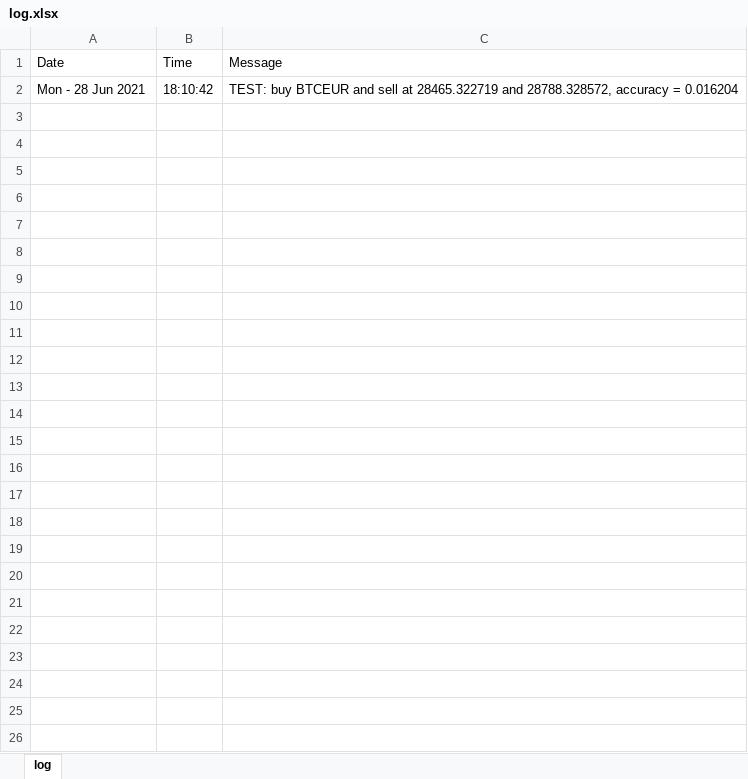
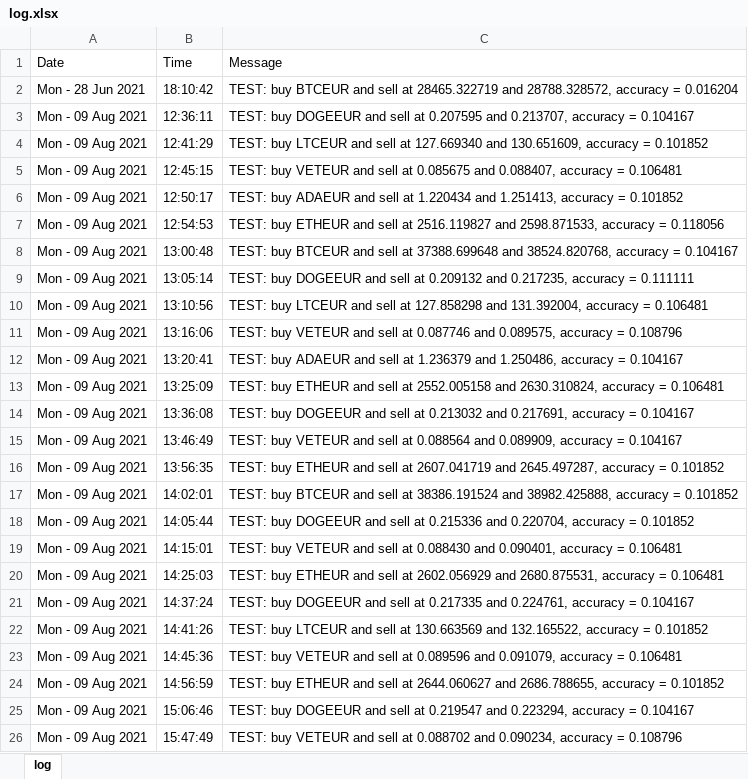
Before and after one commit to Arno1235/CryptoAI, an Excel workbook: Code/log.xlsx, sheet log, drawn as a sheet; values as stored, in another font and other column widths than the file's, no borders; the diff names each change by its address in the sheet, - before the commit and + after, or states it on an @@ line.

Commit message:
Update log.xlsx

```diff
--- a/Code/log.xlsx (sheet log)
+++ b/Code/log.xlsx (sheet log)
+row 3: Mon - 09 Aug 2021 | 12:36:11 | TEST: buy DOGEEUR and sell at 0.207595 and 0.213707, accuracy = 0.104167
+row 4: Mon - 09 Aug 2021 | 12:41:29 | TEST: buy LTCEUR and sell at 127.669340 and 130.651609, accuracy = 0.101852
+row 5: Mon - 09 Aug 2021 | 12:45:15 | TEST: buy VETEUR and sell at 0.085675 and 0.088407, accuracy = 0.106481
+row 6: Mon - 09 Aug 2021 | 12:50:17 | TEST: buy ADAEUR and sell at 1.220434 and 1.251413, accuracy = 0.101852
+row 7: Mon - 09 Aug 2021 | 12:54:53 | TEST: buy ETHEUR and sell at 2516.119827 and 2598.871533, accuracy = 0.118056
+row 8: Mon - 09 Aug 2021 | 13:00:48 | TEST: buy BTCEUR and sell at 37388.699648 and 38524.820768, accuracy = 0.104167
+row 9: Mon - 09 Aug 2021 | 13:05:14 | TEST: buy DOGEEUR and sell at 0.209132 and 0.217235, accuracy = 0.111111
+row 10: Mon - 09 Aug 2021 | 13:10:56 | TEST: buy LTCEUR and sell at 127.858298 and 131.392004, accuracy = 0.106481
+row 11: Mon - 09 Aug 2021 | 13:16:06 | TEST: buy VETEUR and sell at 0.087746 and 0.089575, accuracy = 0.108796
+row 12: Mon - 09 Aug 2021 | 13:20:41 | TEST: buy ADAEUR and sell at 1.236379 and 1.250486, accuracy = 0.104167
+row 13: Mon - 09 Aug 2021 | 13:25:09 | TEST: buy ETHEUR and sell at 2552.005158 and 2630.310824, accuracy = 0.106481
+row 14: Mon - 09 Aug 2021 | 13:36:08 | TEST: buy DOGEEUR and sell at 0.213032 and 0.217691, accuracy = 0.104167
+row 15: Mon - 09 Aug 2021 | 13:46:49 | TEST: buy VETEUR and sell at 0.088564 and 0.089909, accuracy = 0.104167
+row 16: Mon - 09 Aug 2021 | 13:56:35 | TEST: buy ETHEUR and sell at 2607.041719 and 2645.497287, accuracy = 0.101852
+row 17: Mon - 09 Aug 2021 | 14:02:01 | TEST: buy BTCEUR and sell at 38386.191524 and 38982.425888, accuracy = 0.101852
+row 18: Mon - 09 Aug 2021 | 14:05:44 | TEST: buy DOGEEUR and sell at 0.215336 and 0.220704, accuracy = 0.101852
+row 19: Mon - 09 Aug 2021 | 14:15:01 | TEST: buy VETEUR and sell at 0.088430 and 0.090401, accuracy = 0.106481
+row 20: Mon - 09 Aug 2021 | 14:25:03 | TEST: buy ETHEUR and sell at 2602.056929 and 2680.875531, accuracy = 0.106481
+row 21: Mon - 09 Aug 2021 | 14:37:24 | TEST: buy DOGEEUR and sell at 0.217335 and 0.224761, accuracy = 0.104167
+row 22: Mon - 09 Aug 2021 | 14:41:26 | TEST: buy LTCEUR and sell at 130.663569 and 132.165522, accuracy = 0.101852
+row 23: Mon - 09 Aug 2021 | 14:45:36 | TEST: buy VETEUR and sell at 0.089596 and 0.091079, accuracy = 0.106481
+row 24: Mon - 09 Aug 2021 | 14:56:59 | TEST: buy ETHEUR and sell at 2644.060627 and 2686.788655, accuracy = 0.101852
+row 25: Mon - 09 Aug 2021 | 15:06:46 | TEST: buy DOGEEUR and sell at 0.219547 and 0.223294, accuracy = 0.104167
+row 26: Mon - 09 Aug 2021 | 15:47:49 | TEST: buy VETEUR and sell at 0.088702 and 0.090234, accuracy = 0.108796
```
